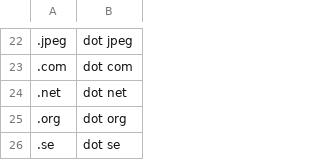
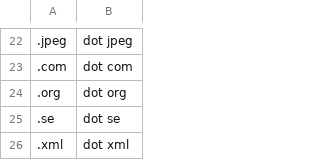
Before and after one commit to edvinhellsing/knausj_talon, a CSV file: settings/file_extensions.csv, drawn as a sheet; only a part is shown, gaps mark what is left out; the shorter side is filled out with more unchanged rows; the diff names each change by its address in the sheet, - before the commit and + after, or states it on an @@ line.

```diff
--- a/settings/file_extensions.csv
+++ b/settings/file_extensions.csv
-row 24: .net | dot net
```
Also changed, not shown: 9 other files.
